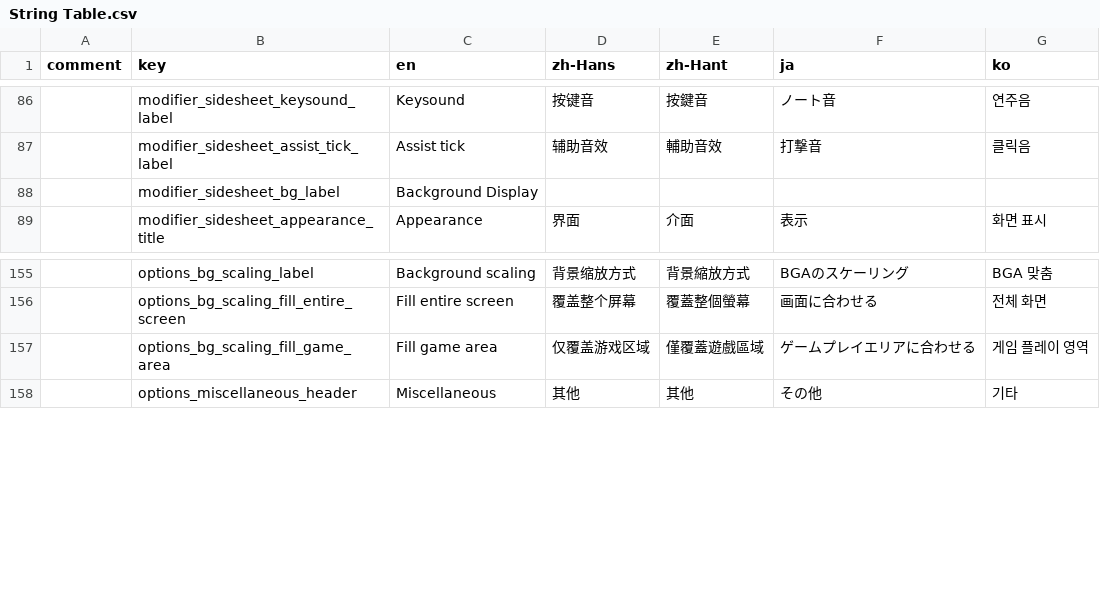
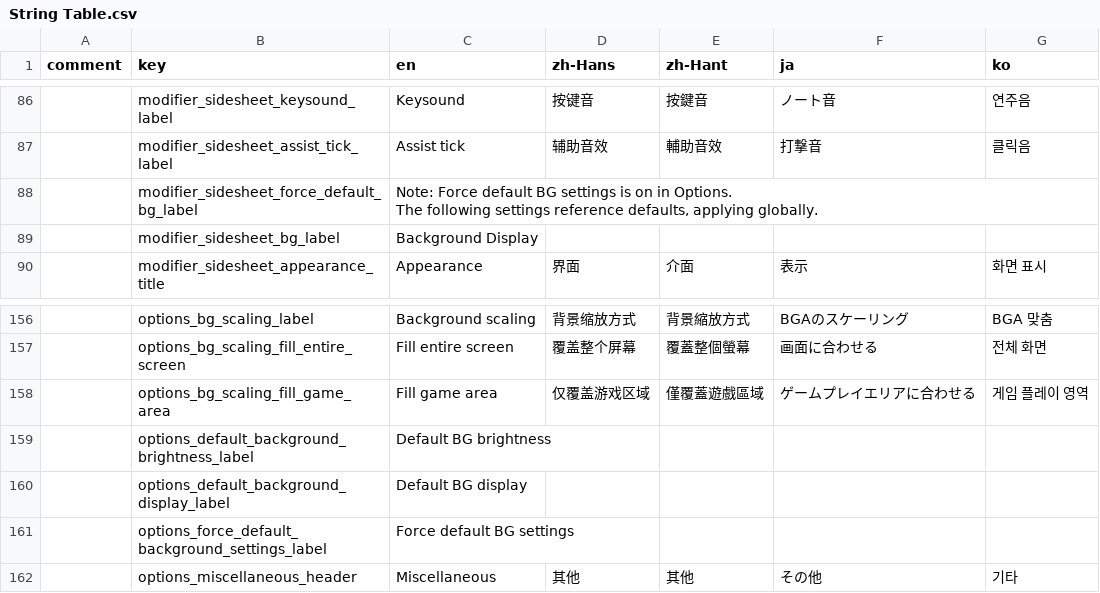
Before and after one commit to Noisysundae/techmania-ns, a CSV file: TECHMANIA/Assets/String Table.csv, drawn as a sheet; only a part is shown, gaps mark what is left out; ↵ is a line break in a cell; the diff names each change by its address in the sheet, - before the commit and + after, or states it on an @@ line.

Commit message:
Default BG Setting Values + Override Per-Track's

```diff
--- a/TECHMANIA/Assets/String Table.csv
+++ b/TECHMANIA/Assets/String Table.csv
+row 88:  | modifier_sidesheet_force_default_bg_label | Note: Force default BG settings is on in Options. ↵ The following settings reference defaults, applying globally.
+row 159:  | options_default_background_brightness_label | Default BG brightness
+row 160:  | options_default_background_display_label | Default BG display
+row 161:  | options_force_default_background_settings_label | Force default BG settings
```
Also changed, not shown: 9 other files.
